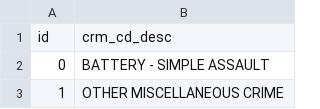
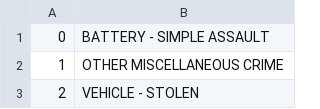
Before and after one commit to Chloexf795/cs257, a CSV file: data/crime_types.csv, drawn as a sheet; only a part is shown; the shorter side is filled out with more unchanged rows.

```diff
--- a/data/crime_types.csv
+++ b/data/crime_types.csv
@@ -1,2 +1 @@
-id,crm_cd_desc
 0,BATTERY - SIMPLE ASSAULT
```
Also changed, not shown: data/crime_times.csv, data/crimes.csv, 4 other files.
